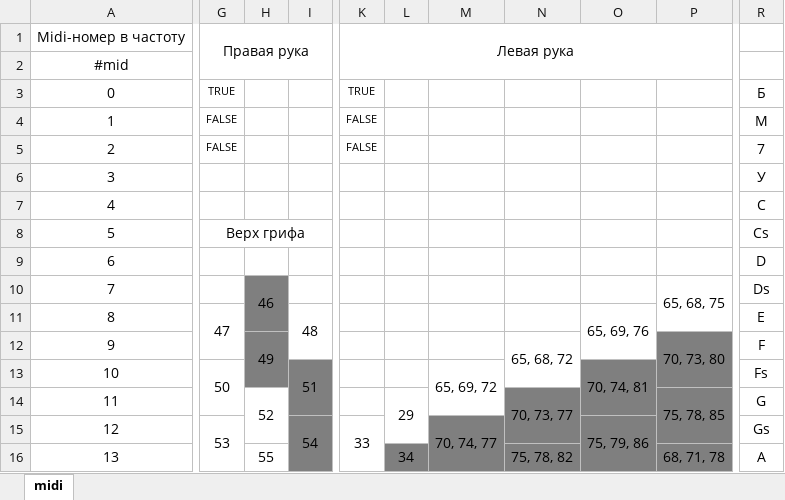
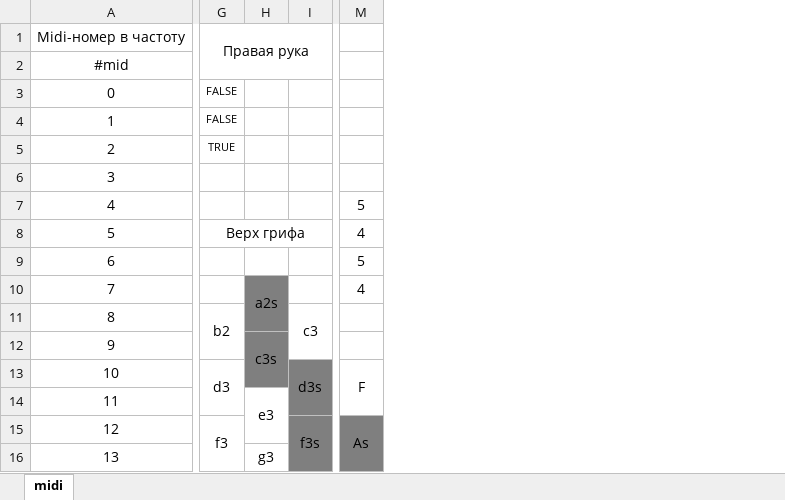
Before and after one commit to RungeKut/midi_keyboard_for_accordion, an Excel workbook: supplementary_files/mid.xlsx, sheet midi, drawn as a sheet; only a part is shown, gaps mark what is left out; values as stored, in another font and other column widths than the file's, no borders; charts and pictures not drawn; removed rows and columns are numbered as before the commit, all else as after; the diff covers the shown part only; the diff names each change by its address in the sheet, - before the commit and + after, or states it on an @@ line.

Commit message:
update excel

```diff
--- a/supplementary_files/mid.xlsx (sheet midi)
+++ b/supplementary_files/mid.xlsx (sheet midi)
-column G, rows 1-15: Правая рука |  | TRUE | FALSE | FALSE |  |  | Верх грифа |  |  | 47 |  | 50 |  | 53
-column H, rows 10-16: 46 |  | 49 |  | 52 |  | 55
-column I, rows 11-15: 48 |  | 51 |  | 54
+column G, rows 1-15: Правая рука |  | FALSE | FALSE | TRUE |  |  | Верх грифа |  |  | b2 |  | d3 |  | f3
+column H, rows 10-16: a2s |  | c3s |  | e3 |  | g3
+column I, rows 11-15: c3 |  | d3s |  | f3s
-column K, rows 1-15: Левая рука |  | TRUE | FALSE | FALSE |  |  |  |  |  |  |  |  |  | 33
-column L, rows 14-16: 29 |  | 34
-column M, rows 13-15: 65, 69, 72 |  | 70, 74, 77
-column N, rows 12-16: 65, 68, 72 |  | 70, 73, 77 |  | 75, 78, 82
-column O, rows 11-15: 65, 69, 76 |  | 70, 74, 81 |  | 75, 79, 86
-column P, rows 10-16: 65, 68, 75 |  | 70, 73, 80 |  | 75, 78, 85 |  | 68, 71, 78
-M3: Б
+M3: (empty)
-M4: М
+M4: (empty)
-M5: 7
+M5: (empty)
-M6: У
+M6: (empty)
-M7: C
+M7: 5
-M8: Cs
+M8: 4
-M9: D
+M9: 5
-M10: Ds
+M10: 4
-M11: E
+M11: (empty)
-M12: F
+M12: (empty)
-M13: Fs
+M13: F
+M13:M14 merged
-M14: G
+M14: (empty)
-M15: Gs
+M15: As
-M15:M16 fill: none
+M15:M16 fill: #7F7F7F
+M15:M16 merged
-M16: A
+M16: (empty)
```
Also changed, not shown: 5 added columns, 5 removed columns, 19 edited cells, cell formats and merged cells elsewhere in this sheet, charts or pictures.
